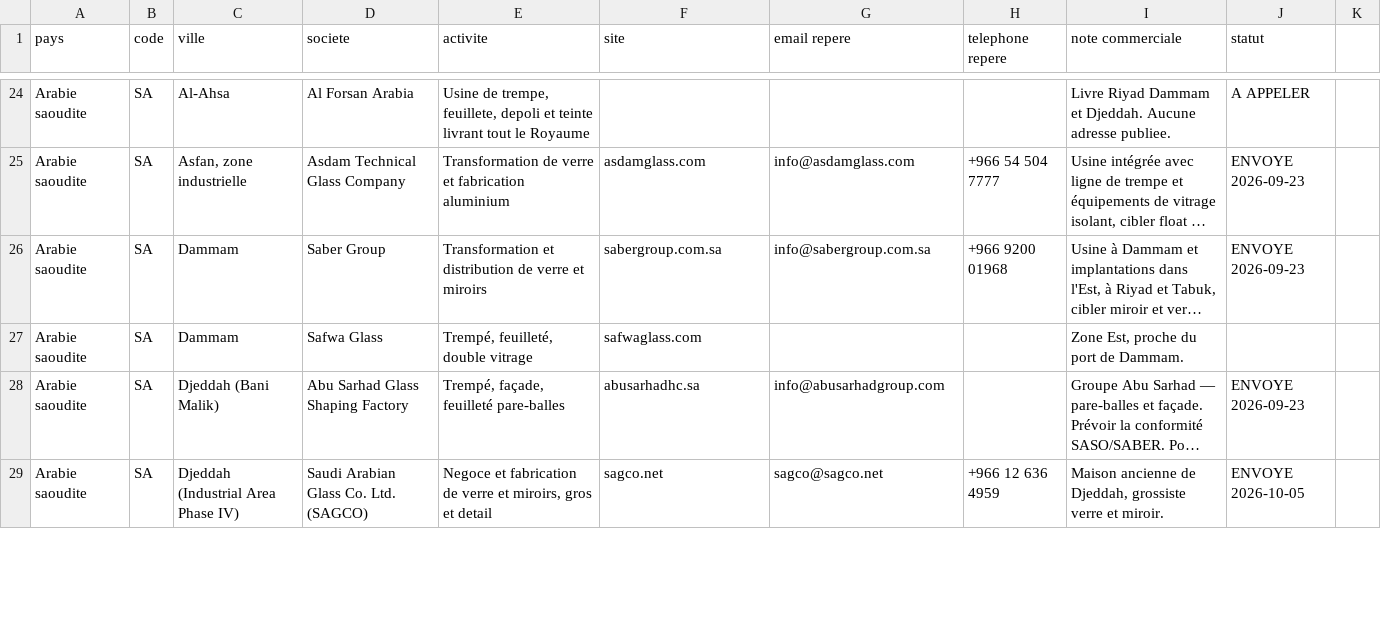
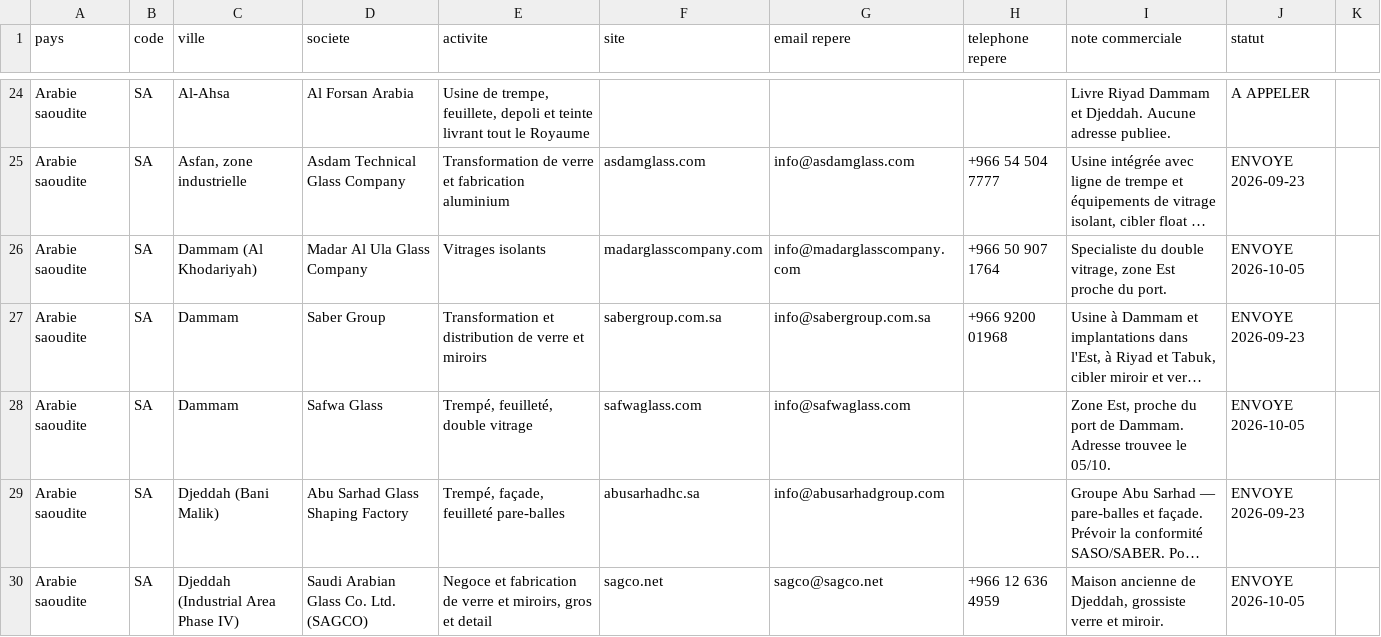
Before and after one commit to dgjmfrbv4k-lab/NOXEM-GROUP, a CSV file: campagne-conteneur-20-open-top/prospection/liste-prospects.csv, drawn as a sheet; only a part is shown, gaps mark what is left out; long unchanged cells end in …; addresses are those after the commit; the diff covers the shown part only; the diff names each change by its address in the sheet, - before the commit and + after, or states it on an @@ line.

```diff
--- a/campagne-conteneur-20-open-top/prospection/liste-prospects.csv
+++ b/campagne-conteneur-20-open-top/prospection/liste-prospects.csv
+row 26: Arabie saoudite | SA | Dammam (Al Khodariyah) | Madar Al Ula Glass Company | Vitrages isolants | madarglasscompany.com | info@madarglasscompany.com | +966 50 907 1764 | Specialiste du double vitrage, zone Est proche du port. | ENVOYE 2026-10-05
-G28 (email repere): (empty)
+G28 (email repere): info@safwaglass.com
-I28 (note commerciale): …de Dammam.
+I28 (note commerciale): …de Dammam. Adresse trouvee le 05/10.
-J28 (statut): (empty)
+J28 (statut): ENVOYE 2026-10-05
```
Also changed, not shown: 14 added rows and 5 edited cells elsewhere in this file.
